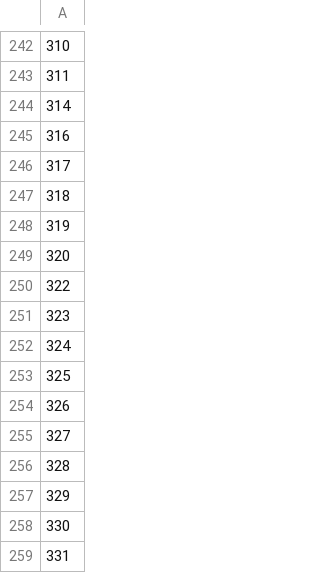
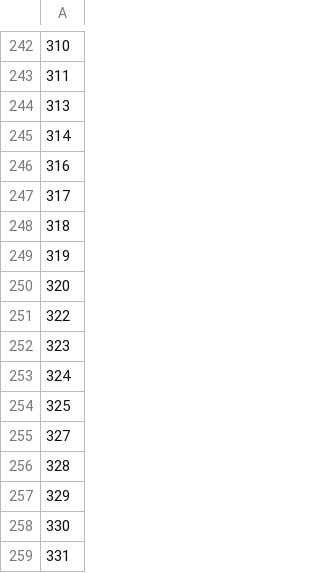
Before and after one commit to Ventim509/0918rvdaac51coshah17, a CSV file: Broadcast_stations.csv, drawn as a sheet; only a part is shown, gaps mark what is left out; removed rows and columns are numbered as before the commit, all else as after; the diff names each change by its address in the sheet, - before the commit and + after, or states it on an @@ line.

Commit message:
Update Broadcast_stations.csv

```diff
--- a/Broadcast_stations.csv
+++ b/Broadcast_stations.csv
+row 244: 313
-row 254: 326
```
